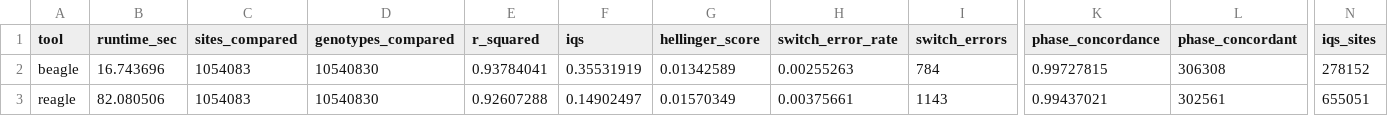
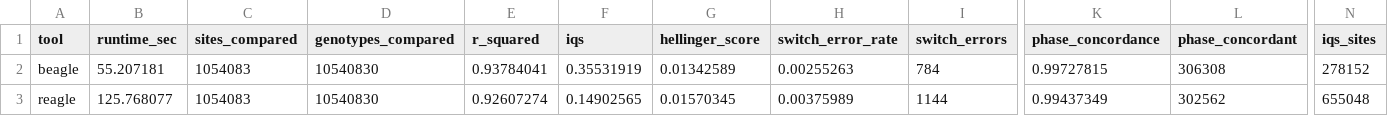
Before and after one commit to SauersML/reagle, a TSV file: chr21_fast_metrics.tsv, drawn as a sheet; only a part is shown, gaps mark what is left out; the diff names each change by its address in the sheet, - before the commit and + after, or states it on an @@ line.

```diff
--- a/chr21_fast_metrics.tsv
+++ b/chr21_fast_metrics.tsv
-B2 (runtime_sec): 16.743696
+B2 (runtime_sec): 55.207181
-B3 (runtime_sec): 82.080506
+B3 (runtime_sec): 125.768077
-E3 (r_squared): 0.92607288
+E3 (r_squared): 0.92607274
-F3 (iqs): 0.14902497
+F3 (iqs): 0.14902565
-G3 (hellinger_score): 0.01570349
+G3 (hellinger_score): 0.01570345
-H3 (switch_error_rate): 0.00375661
+H3 (switch_error_rate): 0.00375989
-I3 (switch_errors): 1143
+I3 (switch_errors): 1144
-K3 (phase_concordance): 0.99437021
+K3 (phase_concordance): 0.99437349
-L3 (phase_concordant): 302561
+L3 (phase_concordant): 302562
-N3 (iqs_sites): 655051
+N3 (iqs_sites): 655048
```
Also changed, not shown: 2 other files.
